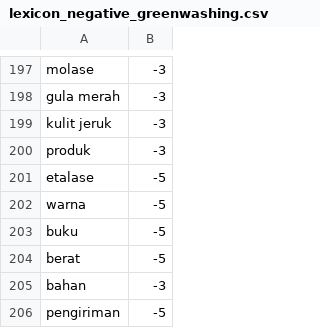
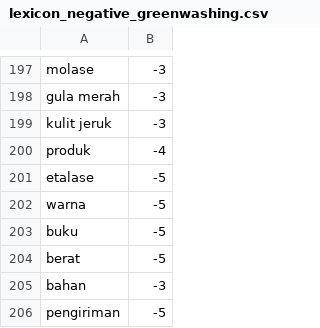
Before and after one commit to dwsafperri/lexicon_greenwashing_greenhonesty, a CSV file: lexicon_negative_greenwashing.csv, drawn as a sheet; only a part is shown, gaps mark what is left out.

```diff
--- a/lexicon_negative_greenwashing.csv
+++ b/lexicon_negative_greenwashing.csv
@@ -199,3 +199,3 @@ gula merah,-3
 kulit jeruk,-3
-produk,-3
+produk,-4
 etalase,-5
```
Also changed, not shown: lexicon_positive_greenhonesty.csv.
